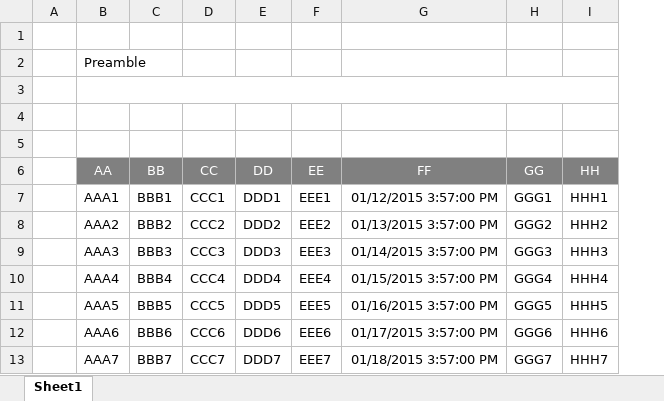
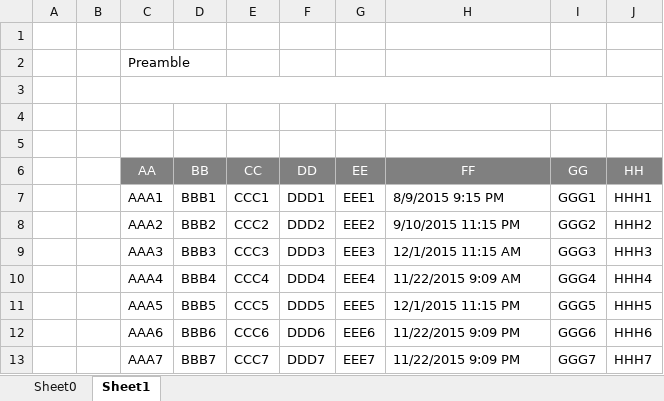
Before and after one commit to caelifer/xlsxconverter, an Excel workbook: cmd/xconv/test.xlsx, sheet Sheet1, drawn as a sheet; values as stored, in another font and other column widths than the file's, no borders; addresses are those after the commit; the diff names each change by its address in the sheet, - before the commit and + after, or states it on an @@ line.

```diff
--- a/cmd/xconv/test.xlsx (sheet Sheet1)
+++ b/cmd/xconv/test.xlsx (sheet Sheet1)
+sheet tab: Sheet0
+column B, empty
-H7 (FF): 01/12/2015 3:57:00 PM
+H7 (FF): 8/9/2015 9:15 PM
-H8 (FF): 01/13/2015 3:57:00 PM
+H8 (FF): 9/10/2015 11:15 PM
-H9 (FF): 01/14/2015 3:57:00 PM
+H9 (FF): 12/1/2015 11:15 AM
-H10 (FF): 01/15/2015 3:57:00 PM
+H10 (FF): 11/22/2015 9:09 AM
-H11 (FF): 01/16/2015 3:57:00 PM
+H11 (FF): 12/1/2015 11:15 PM
-H12 (FF): 01/17/2015 3:57:00 PM
+H12 (FF): 11/22/2015 9:09 PM
-H13 (FF): 01/18/2015 3:57:00 PM
+H13 (FF): 11/22/2015 9:09 PM
```
